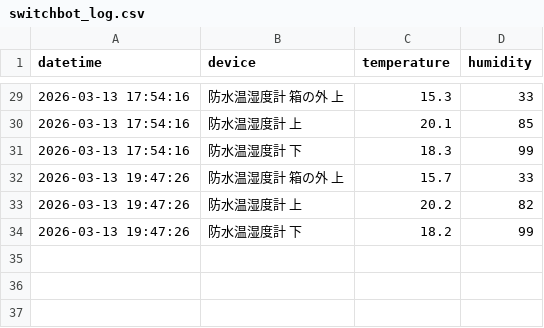
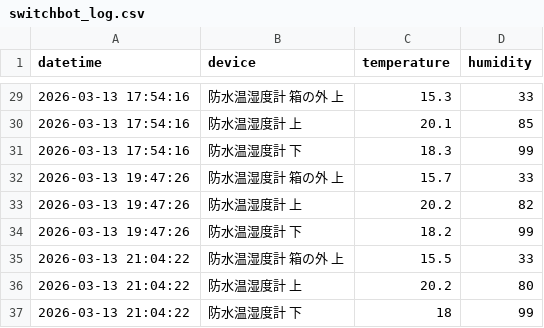
Before and after one commit to ii-matuno/switchbot-logger, a CSV file: switchbot_log.csv, drawn as a sheet; only a part is shown, gaps mark what is left out; the diff names each change by its address in the sheet, - before the commit and + after, or states it on an @@ line.

```diff
--- a/switchbot_log.csv
+++ b/switchbot_log.csv
+row 35: 2026-03-13 21:04:22 | 防水温湿度計 箱の外 上 | 15.5 | 33
+row 36: 2026-03-13 21:04:22 | 防水温湿度計 上 | 20.2 | 80
+row 37: 2026-03-13 21:04:22 | 防水温湿度計 下 | 18 | 99
```
